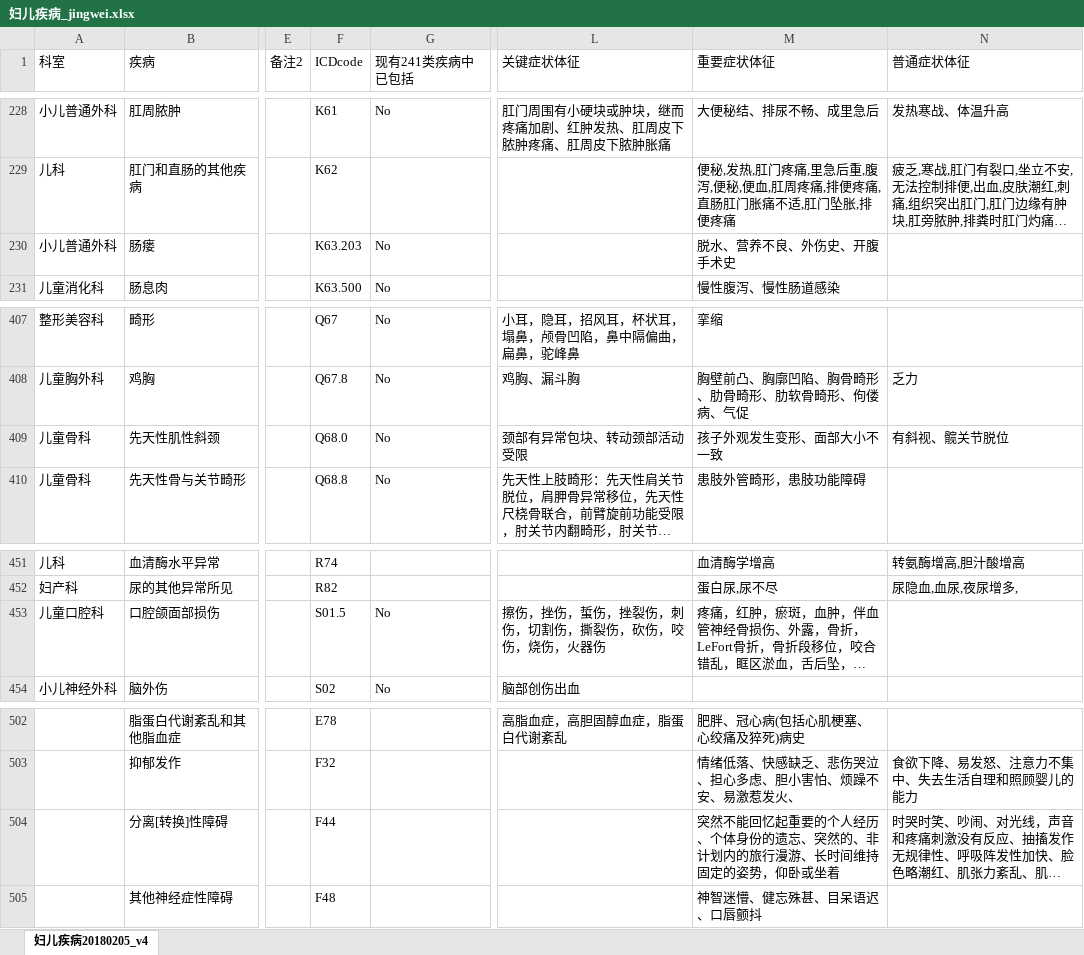
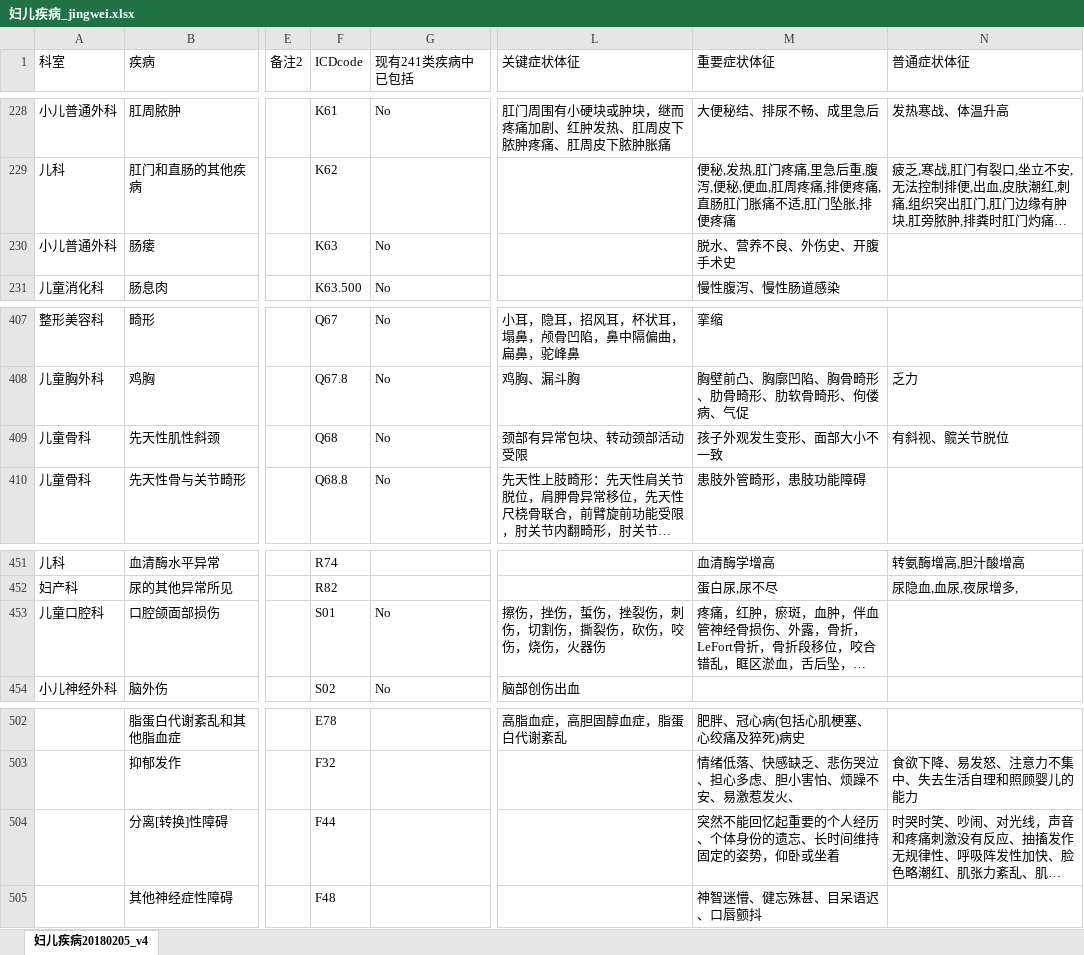
Before and after one commit to xjtushilei/doctor-server2, an Excel workbook: support/妇儿疾病_jingwei.xlsx, sheet 妇儿疾病20180205_v4, drawn as a sheet; only a part is shown, gaps mark what is left out; long unchanged cells end in …; values as stored, in another font and other column widths than the file's, no borders; the diff covers the shown part only; the diff names each change by its address in the sheet, - before the commit and + after, or states it on an @@ line.

```diff
--- a/support/妇儿疾病_jingwei.xlsx (sheet 妇儿疾病20180205_v4)
+++ b/support/妇儿疾病_jingwei.xlsx (sheet 妇儿疾病20180205_v4)
-F230 (ICDcode): K63.203
+F230 (ICDcode): K63
-F409 (ICDcode): Q68.0
+F409 (ICDcode): Q68
-F453 (ICDcode): S01.5
+F453 (ICDcode): S01
-M504 (重要症状体征): …的遗忘、突然的、非计划内的旅行漫游、长时间维…
+M504 (重要症状体征): …的遗忘、长时间维…
```
Also changed, not shown: 25 added rows and 6 edited cells elsewhere in this sheet, 7 other files.
